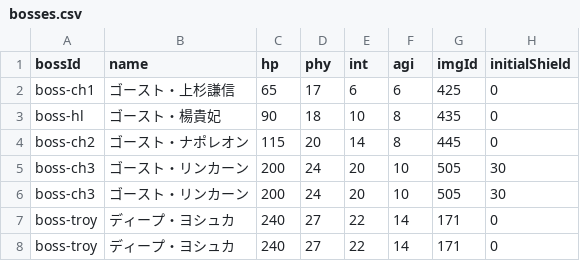
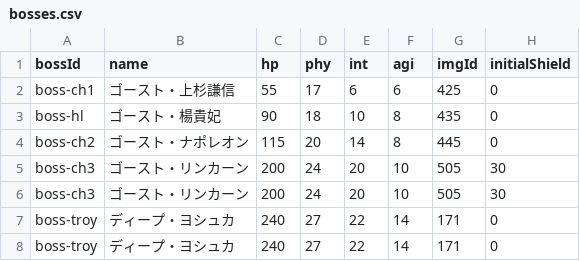
Before and after one commit to bearko/mycryptotactics, a CSV file: prototype/data/bosses.csv, drawn as a sheet; only a part is shown; the diff names each change by its address in the sheet, - before the commit and + after, or states it on an @@ line.

```diff
--- a/prototype/data/bosses.csv
+++ b/prototype/data/bosses.csv
-C2 (hp): 65
+C2 (hp): 55
```
Also changed, not shown: prototype/data/enemies.csv, 15 other files.
